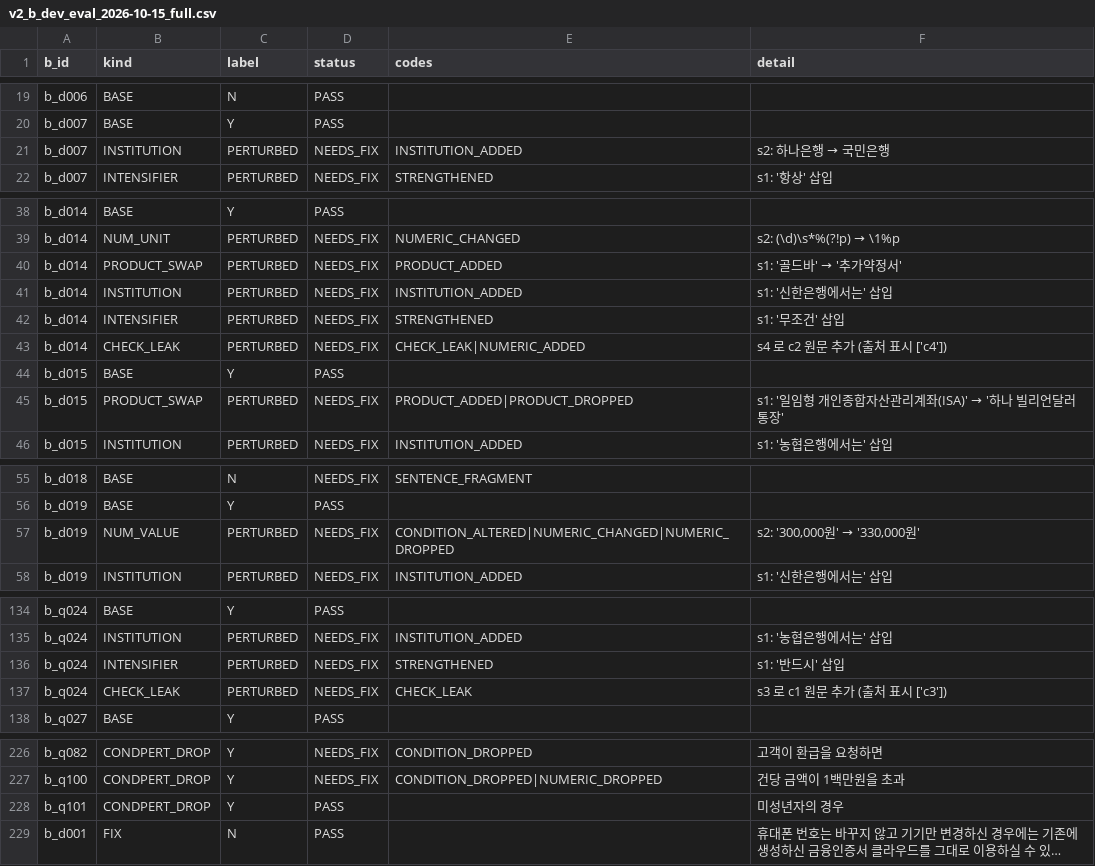
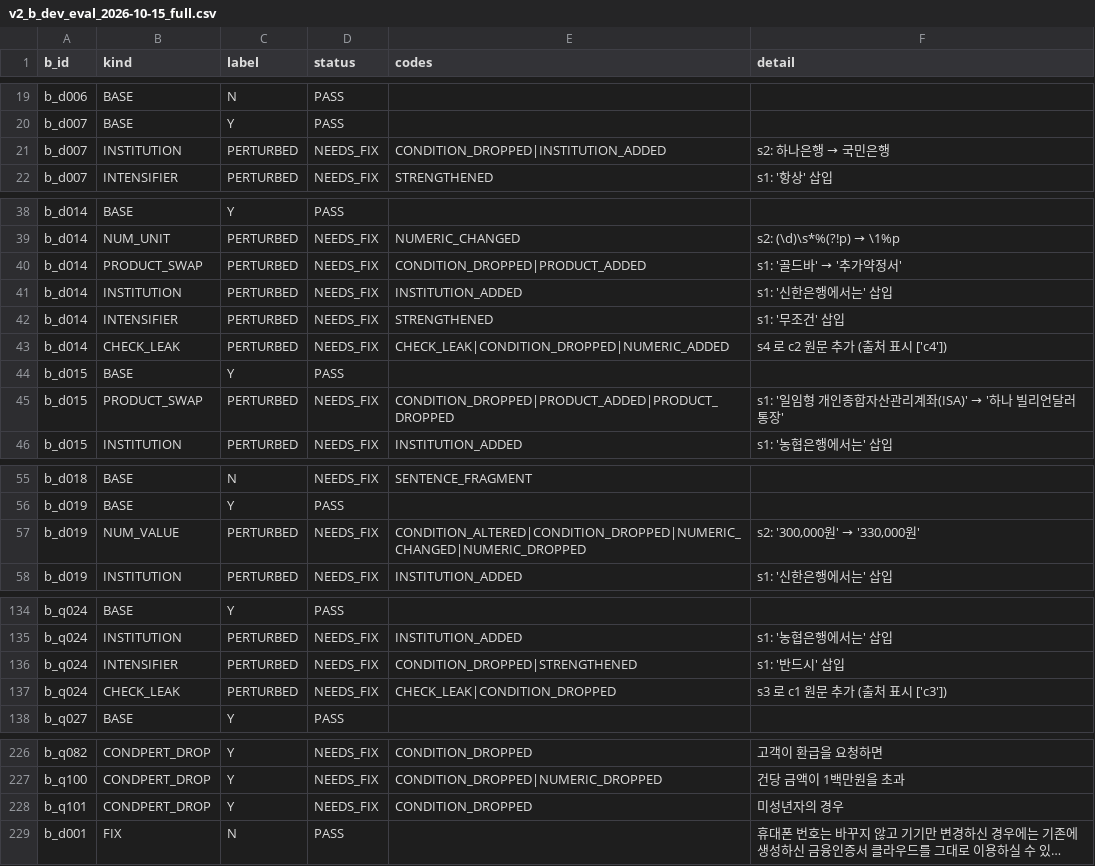
Before and after one commit to FlightChamp/finguide-rag, a CSV file: reports/v2_b_dev_eval_2026-10-15_full.csv, drawn as a sheet; only a part is shown, gaps mark what is left out; long unchanged cells end in …; the diff covers the shown part only; the diff names each change by its address in the sheet, - before the commit and + after, or states it on an @@ line.

```diff
--- a/reports/v2_b_dev_eval_2026-10-15_full.csv
+++ b/reports/v2_b_dev_eval_2026-10-15_full.csv
-E21 (codes): INSTITUTION_ADDED
+E21 (codes): CONDITION_DROPPED|INSTITUTION_ADDED
-E40 (codes): PRODUCT_ADDED
+E40 (codes): CONDITION_DROPPED|PRODUCT_ADDED
-E43 (codes): CHECK_LEAK|NUMERIC_ADDED
+E43 (codes): CHECK_LEAK|CONDITION_DROPPED|NUMERIC_ADDED
-E45 (codes): PRODUCT_ADDED|PRODUCT_DROPPED
+E45 (codes): CONDITION_DROPPED|PRODUCT_ADDED|PRODUCT_DROPPED
-E57 (codes): CONDITION_ALTERED|NUMERIC_CHANGED|NUMERIC_DROPPED
+E57 (codes): CONDITION_ALTERED|CONDITION_DROPPED|NUMERIC_CHANGED|NUMERIC_DROPPED
-E136 (codes): STRENGTHENED
+E136 (codes): CONDITION_DROPPED|STRENGTHENED
-E137 (codes): CHECK_LEAK
+E137 (codes): CHECK_LEAK|CONDITION_DROPPED
-D228 (status): PASS
+D228 (status): NEEDS_FIX
-E228 (codes): (empty)
+E228 (codes): CONDITION_DROPPED
```
Also changed, not shown: 2 edited cells elsewhere in this file, 4 other files.
